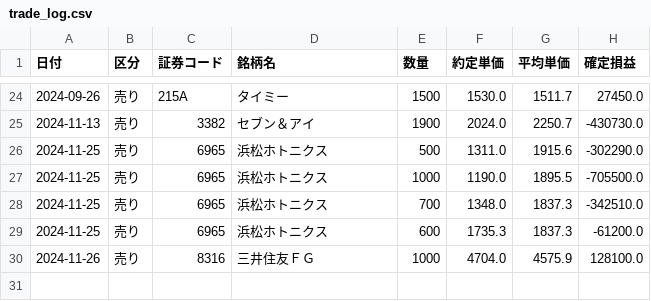
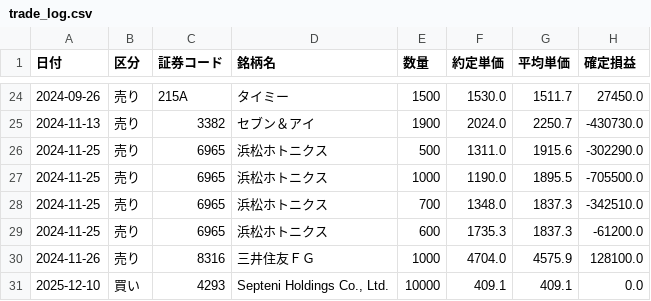
Before and after one commit to reiwa1019-cmyk/J_Phantom_Gear, a CSV file: trade_log.csv, drawn as a sheet; only a part is shown, gaps mark what is left out; the diff names each change by its address in the sheet, - before the commit and + after, or states it on an @@ line.

Commit message:
Update trade_log.csv

```diff
--- a/trade_log.csv
+++ b/trade_log.csv
+row 31: 2025-12-10 | 買い | 4293 | Septeni Holdings Co., Ltd. | 10000 | 409.1 | 409.1 | 0.0
```
